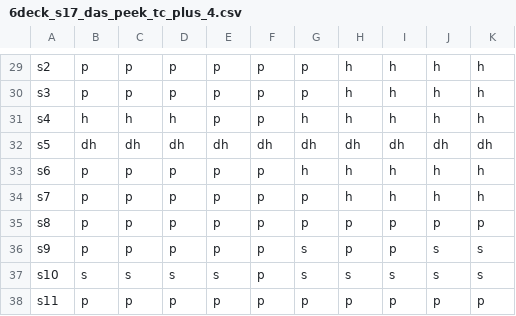
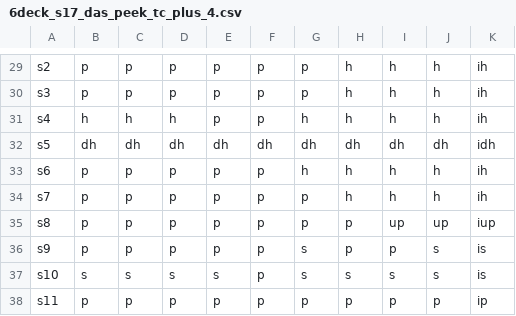
Before and after one commit to bjwxh/Blackjack-Strategy-Simulator, a CSV file: data/s17/6deck_s17_das_peek_tc_plus_4.csv, drawn as a sheet; only a part is shown, gaps mark what is left out; the diff covers the shown part only; the diff names each change by its address in the sheet, - before the commit and + after, or states it on an @@ line.

```diff
--- a/data/s17/6deck_s17_das_peek_tc_plus_4.csv
+++ b/data/s17/6deck_s17_das_peek_tc_plus_4.csv
-K29:K31: h
+K29:K31: ih
-K32: dh
+K32: idh
-K33:K34: h
+K33:K34: ih
-I35: p
+I35: up
-J35: p
+J35: up
-K35: p
+K35: iup
-K36:K37: s
+K36:K37: is
-K38: p
+K38: ip
```
Also changed, not shown: 32 edited cells elsewhere in this file, data/h17/6deck_h17_das_peek_tc_plus_4.csv, data/h17/6deck_h17_das_peek_tc_plus_5.csv, 35 other files.
